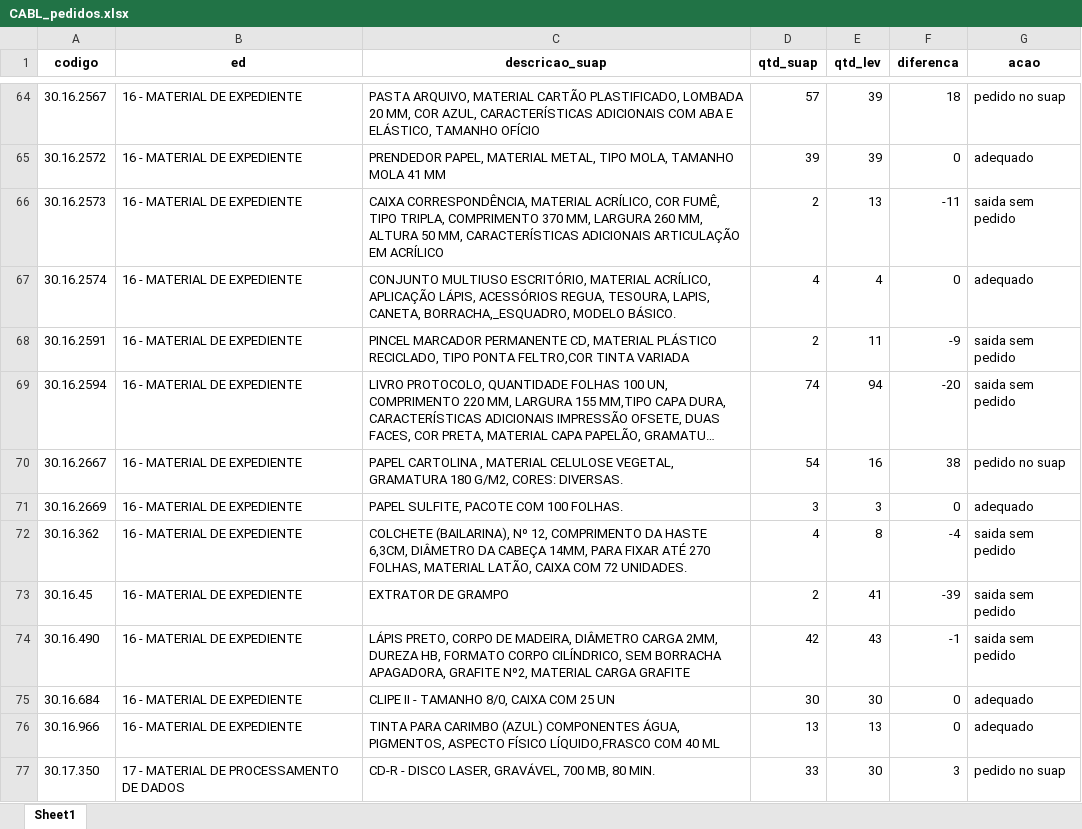
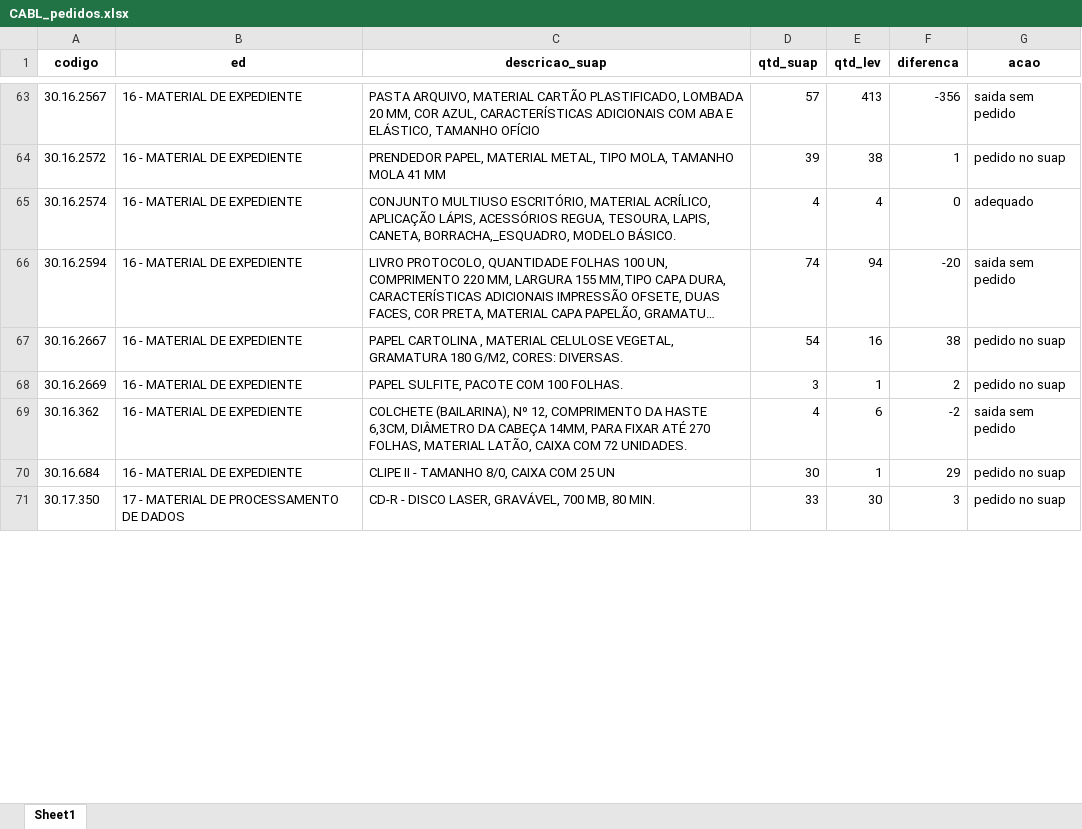
Before and after one commit to ricardoseminsta/automacao_almox, an Excel workbook: consolidacao/pedidos/CABL_pedidos.xlsx, sheet Sheet1, drawn as a sheet; only a part is shown, gaps mark what is left out; long unchanged cells end in …; values as stored, in another font and other column widths than the file's, no borders; removed rows and columns are numbered as before the commit, all else as after; the diff covers the shown part only; the diff names each change by its address in the sheet, - before the commit and + after, or states it on an @@ line.

```diff
--- a/consolidacao/pedidos/CABL_pedidos.xlsx (sheet Sheet1)
+++ b/consolidacao/pedidos/CABL_pedidos.xlsx (sheet Sheet1)
-E63 (qtd_lev): 39
+E63 (qtd_lev): 413
-F63 (diferenca): 18
+F63 (diferenca): -356
-G63 (acao): pedido no suap
+G63 (acao): saida sem pedido
-E64 (qtd_lev): 39
+E64 (qtd_lev): 38
-F64 (diferenca): 0
+F64 (diferenca): 1
-G64 (acao): adequado
+G64 (acao): pedido no suap
-row 66: 30.16.2573 | 16 - MATERIAL DE EXPEDIENTE | CAIXA CORRESPONDÊNCIA, MATERIAL ACRÍLICO, COR FUMÊ, TIPO TRIPLA, COMPRIMENTO 370 MM, LARGURA 260 MM, ALTURA 50 MM, CARACTERÍSTICAS ADICIONAIS ARTICULAÇÃO EM ACRÍLICO | 2 | 13 | -11 | saida sem pedido
-row 68: 30.16.2591 | 16 - MATERIAL DE EXPEDIENTE | PINCEL MARCADOR PERMANENTE CD, MATERIAL PLÁSTICO RECICLADO, TIPO PONTA FELTRO,COR TINTA VARIADA | 2 | 11 | -9 | saida sem pedido
-E68 (qtd_lev): 3
+E68 (qtd_lev): 1
-F68 (diferenca): 0
+F68 (diferenca): 2
-G68 (acao): adequado
+G68 (acao): pedido no suap
-E69 (qtd_lev): 8
+E69 (qtd_lev): 6
-F69 (diferenca): -4
+F69 (diferenca): -2
-row 73: 30.16.45 | 16 - MATERIAL DE EXPEDIENTE | EXTRATOR DE GRAMPO | 2 | 41 | -39 | saida sem pedido
-row 74: 30.16.490 | 16 - MATERIAL DE EXPEDIENTE | LÁPIS PRETO, CORPO DE MADEIRA, DIÂMETRO CARGA 2MM, DUREZA HB, FORMATO CORPO CILÍNDRICO, SEM BORRACHA APAGADORA, GRAFITE Nº2, MATERIAL CARGA GRAFITE | 42 | 43 | -1 | saida sem pedido
-E70 (qtd_lev): 30
+E70 (qtd_lev): 1
-F70 (diferenca): 0
+F70 (diferenca): 29
-G70 (acao): adequado
+G70 (acao): pedido no suap
-row 76: 30.16.966 | 16 - MATERIAL DE EXPEDIENTE | TINTA PARA CARIMBO (AZUL) COMPONENTES ÁGUA, PIGMENTOS, ASPECTO FÍSICO LÍQUIDO,FRASCO COM 40 ML | 13 | 13 | 0 | adequado
```
Also changed, not shown: 11 added rows, 17 removed rows and 76 edited cells elsewhere in this sheet, consolidacao/CABL_consolidacao.xlsx, 6 other files.
